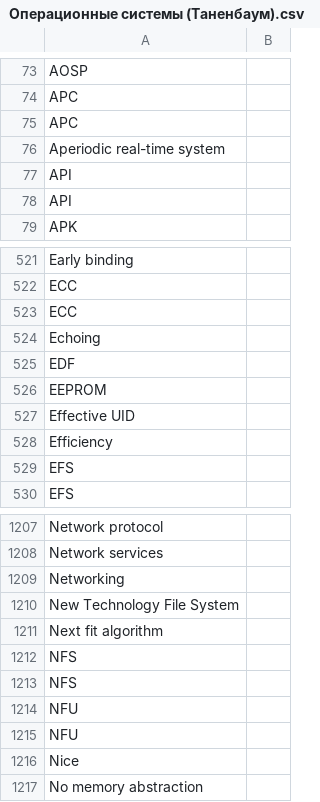
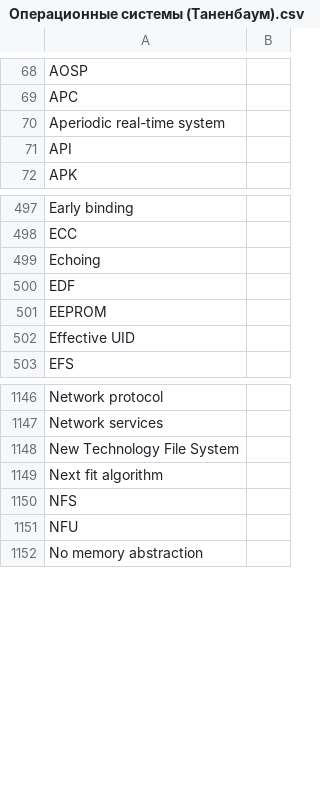
Before and after one commit to GRomR1/TagAnnotationService, a CSV file: etc/files/Операционные системы (Таненбаум).csv, drawn as a sheet; only a part is shown, gaps mark what is left out; the diff covers the shown part only.

```diff
--- a/etc/files/Операционные системы (Таненбаум).csv
+++ b/etc/files/Операционные системы (Таненбаум).csv
@@ -74,6 +69,4 @@ AOSP;
 APC;
-APC;
 Aperiodic real-time system;
 API;
-API;
 APK;
@@ -522,3 +498,2 @@ Early binding;
 ECC;
-ECC;
 Echoing;
@@ -527,4 +502,2 @@ EEPROM;
 Effective UID;
-Efficiency;
-EFS;
 EFS;
@@ -1208,3 +1147,2 @@ Network protocol;
 Network services;
-Networking;
 New Technology File System;
@@ -1212,6 +1150,3 @@ Next fit algorithm;
 NFS;
-NFS;
 NFU;
-NFU;
-Nice;
 No memory abstraction;
```
Also changed, not shown: 86 removed rows and 8 edited cells elsewhere in this file, 4 other files.
